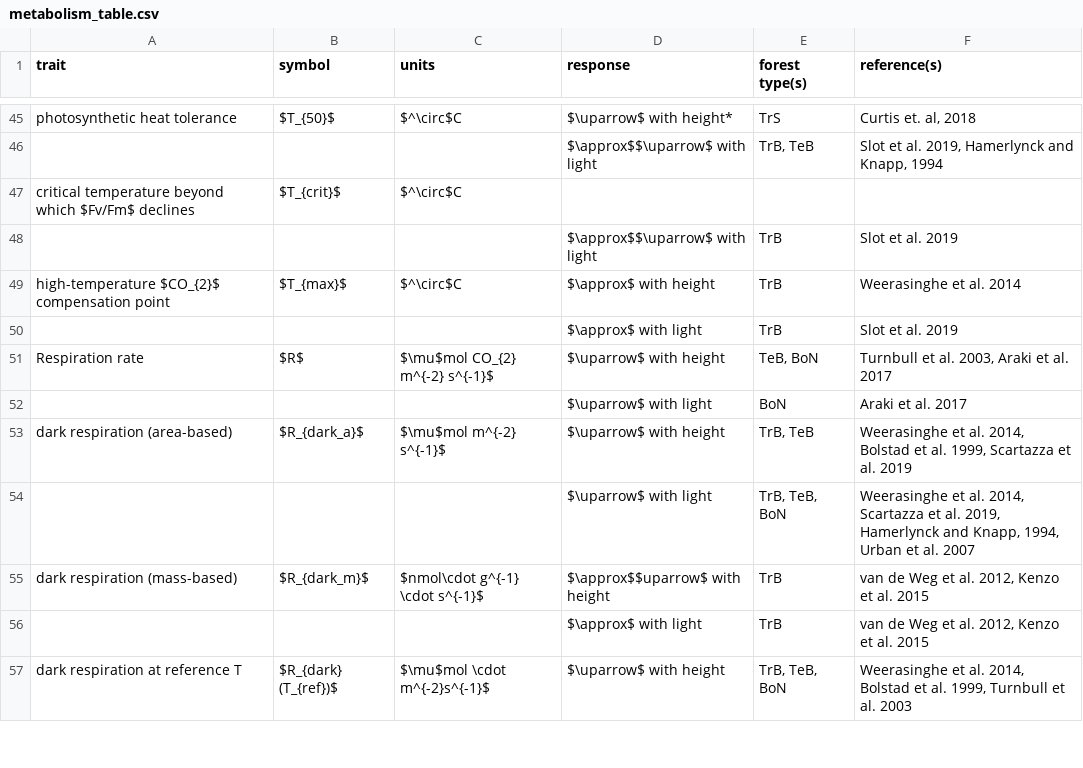
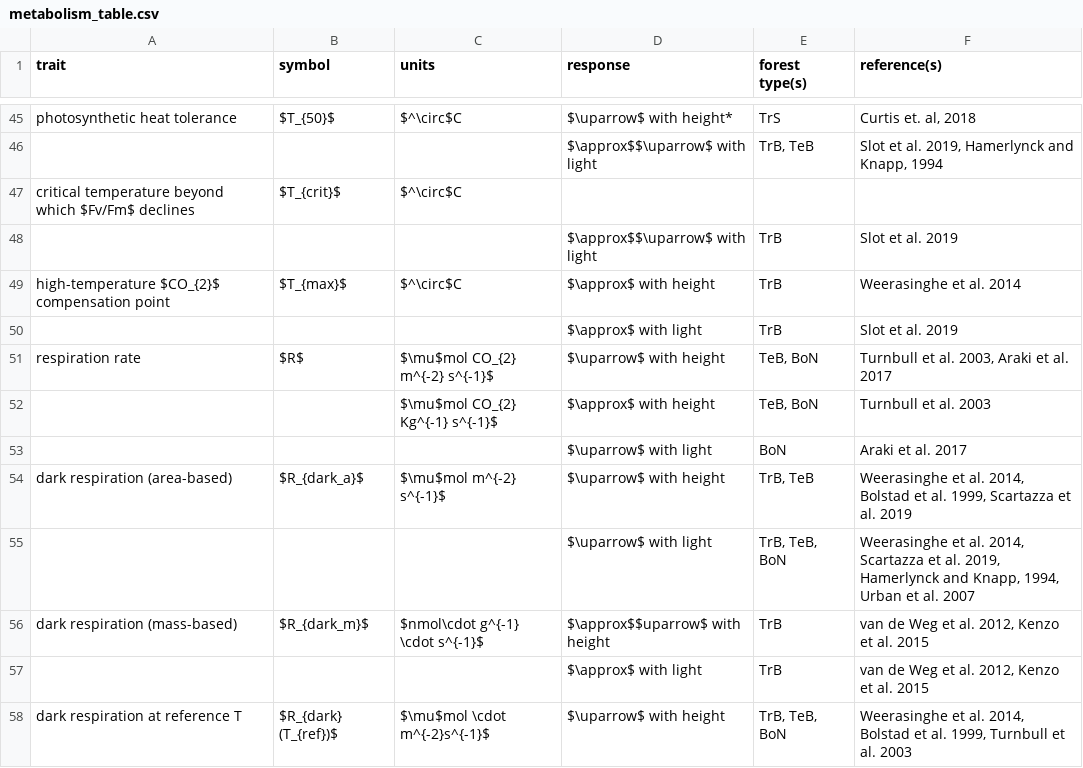
Before and after one commit to EcoClimLab/vertical-thermal-review, a CSV file: Lit_Review/metabolism_table.csv, drawn as a sheet; only a part is shown, gaps mark what is left out.

Commit message:
Update metabolism_table.csv

```diff
--- a/Lit_Review/metabolism_table.csv
+++ b/Lit_Review/metabolism_table.csv
@@ -50,3 +50,4 @@ high-temperature $CO_{2}$ compensation point,$T_{max}$,$^\circ$C,$\approx$ with
 ,,,$\approx$ with light,TrB,Slot et al. 2019
-Respiration rate,$R$,$\mu$mol CO_{2} m^{-2} s^{-1}$,$\uparrow$ with height,"TeB, BoN","Turnbull et al. 2003, Araki et al. 2017"
+respiration rate ,$R$,$\mu$mol CO_{2} m^{-2} s^{-1}$,$\uparrow$ with height,"TeB, BoN","Turnbull et al. 2003, Araki et al. 2017"
+,,$\mu$mol CO_{2} Kg^{-1} s^{-1}$,$\approx$ with height,"TeB, BoN",Turnbull et al. 2003
 ,,,$\uparrow$ with light,BoN,Araki et al. 2017
```
